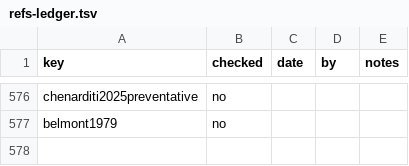
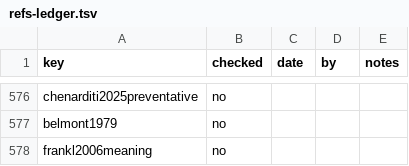
Before and after one commit to jgstern-agent/antifascist.intelligence, a TSV file: finishing/refs-ledger.tsv, drawn as a sheet; only a part is shown, gaps mark what is left out.

```diff
--- a/finishing/refs-ledger.tsv
+++ b/finishing/refs-ledger.tsv
@@ -577 +577,2 @@ chenarditi2025preventative	no
 belmont1979	no			
+frankl2006meaning	no			
```
Also changed, not shown: manuscript/sections/ORDER.tsv, 4 other files.
